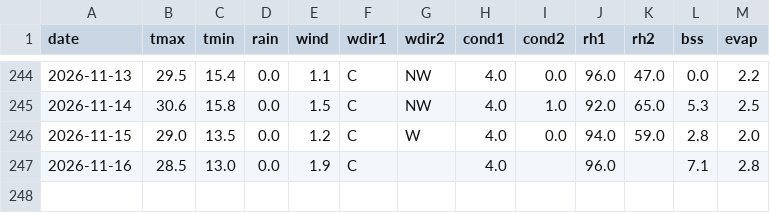
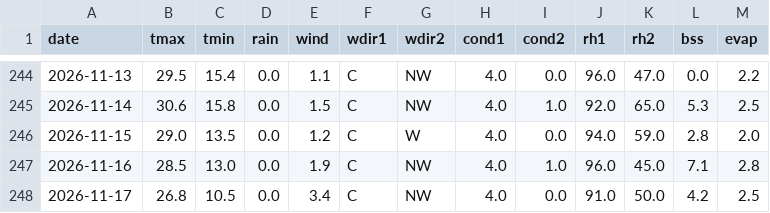
Before and after one commit to rameshram96/iari_weather_data, a CSV file: data/iari_weather.csv, drawn as a sheet; only a part is shown, gaps mark what is left out.

```diff
--- a/data/iari_weather.csv
+++ b/data/iari_weather.csv
@@ -246,2 +246,3 @@ date,tmax,tmin,rain,wind,wdir1,wdir2,cond1,cond2,rh1,rh2,bss,evap
 2026-11-15,29.0,13.5,0.0,1.2,C,W,4.0,0.0,94.0,59.0,2.8,2.0
-2026-11-16,28.5,13.0,0.0,1.9,C,,4.0,,96.0,,7.1,2.8
+2026-11-16,28.5,13.0,0.0,1.9,C,NW,4.0,1.0,96.0,45.0,7.1,2.8
+2026-11-17,26.8,10.5,0.0,3.4,C,NW,4.0,0.0,91.0,50.0,4.2,2.5
```
Also changed, not shown: 1 other file.
